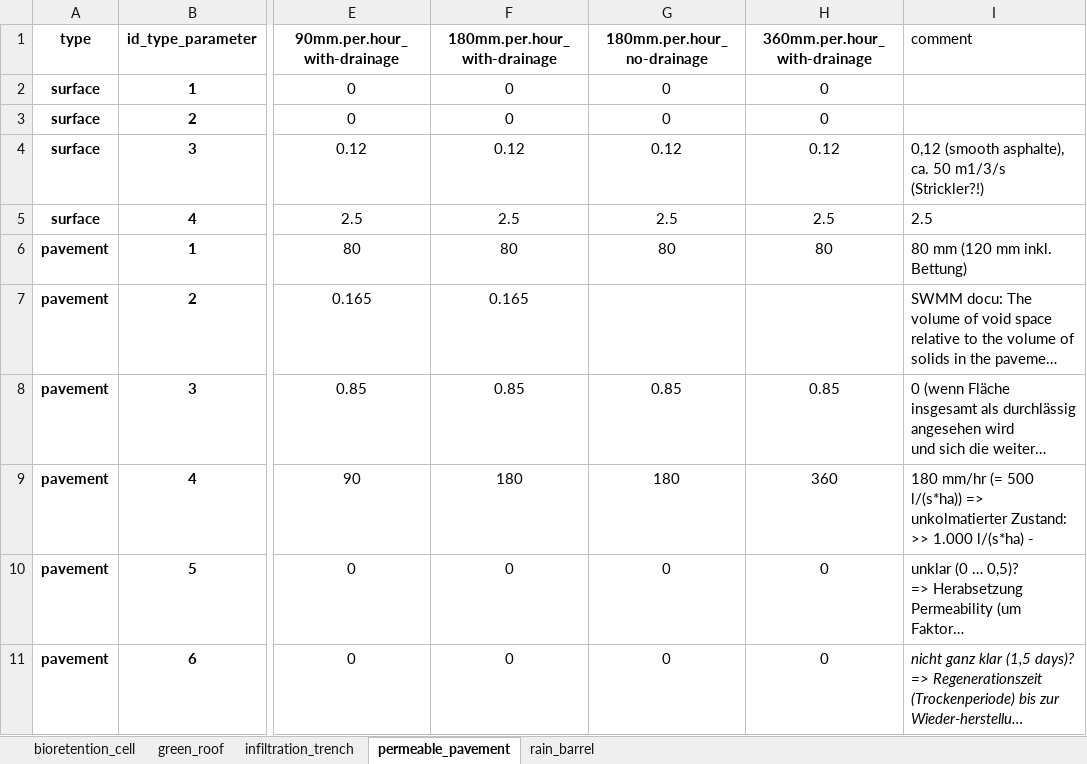
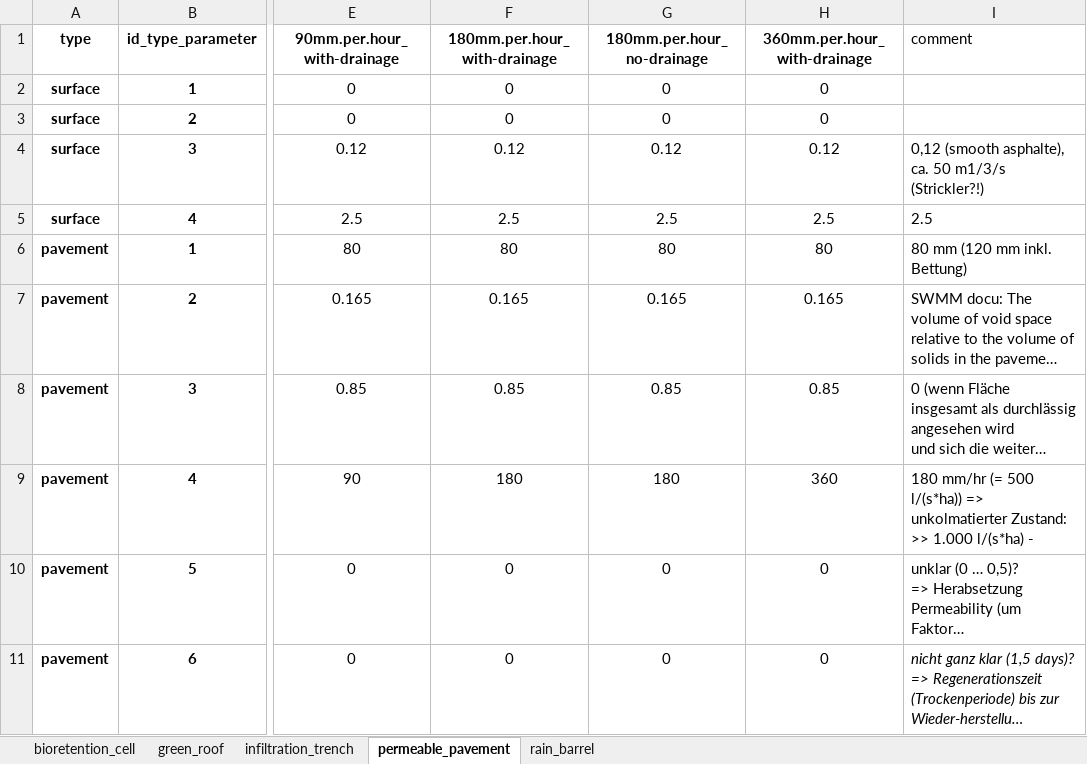
Before and after one commit to KWB-R/keys.lid, an Excel workbook: inst/extdata/scenarios/swmm_lid-parameterisation.xlsx, sheet permeable_pavement, drawn as a sheet; only a part is shown, gaps mark what is left out; long unchanged cells end in …; values as stored, in another font and other column widths than the file's, no borders; the diff names each change by its address in the sheet, - before the commit and + after, or states it on an @@ line.

Commit message:
Apply for all permeable pavements scenarios
and fix parameterisation file

```diff
--- a/inst/extdata/scenarios/swmm_lid-parameterisation.xlsx (sheet permeable_pavement)
+++ b/inst/extdata/scenarios/swmm_lid-parameterisation.xlsx (sheet permeable_pavement)
-G7 (180mm.per.hour_no-drainage): (empty)
+G7 (180mm.per.hour_no-drainage): 0.165
-H7 (360mm.per.hour_with-drainage): (empty)
+H7 (360mm.per.hour_with-drainage): 0.165
```
Also changed, not shown: 1 other file.
